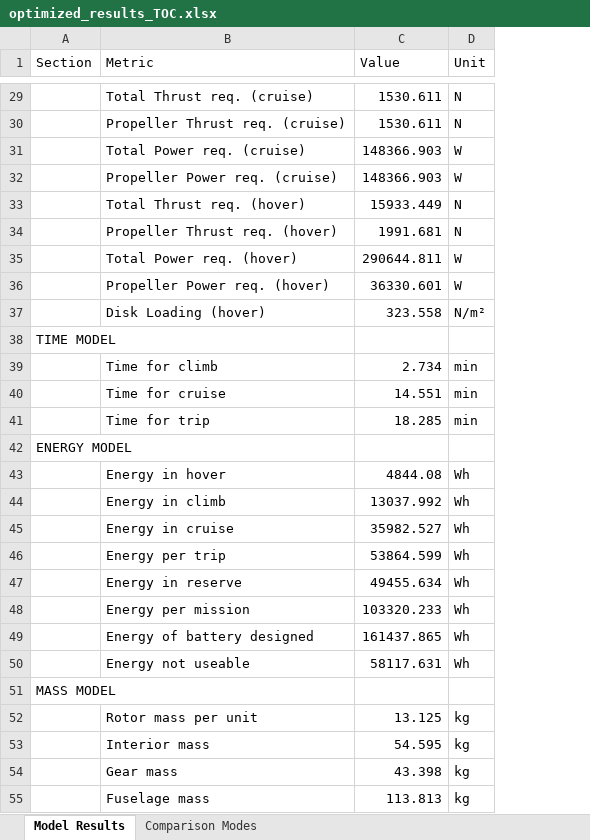
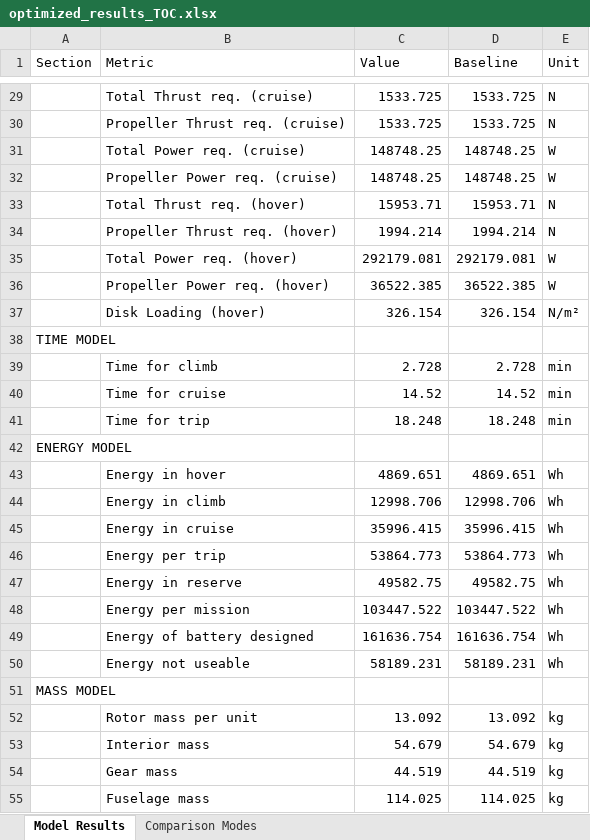
Before and after one commit to JohannesJanning/openmdao-evtol-tutorial, an Excel workbook: src/results/TOC/optimized_results_TOC.xlsx, sheet Model Results, drawn as a sheet; only a part is shown, gaps mark what is left out; values as stored, in another font and other column widths than the file's, no borders; the diff covers the shown part only; the diff names each change by its address in the sheet, - before the commit and + after, or states it on an @@ line.

```diff
--- a/src/results/TOC/optimized_results_TOC.xlsx (sheet Model Results)
+++ b/src/results/TOC/optimized_results_TOC.xlsx (sheet Model Results)
+column D (Baseline), rows 29-55: 1533.725 | 1533.725 | 148748.25 | 148748.25 | 15953.71 | 1994.214 | 292179.081 | 36522.385 | 326.154 |  | 2.728 | 14.52 | 18.248 |  | 4869.651 | 12998.706 | 35996.415 | 53864.773 | 49582.75 | 103447.522 | 161636.754 | 58189.231 |  | 13.092 | 54.679 | 44.519 | 114.025
-C29:C30 (Value): 1530.611
+C29:C30 (Value): 1533.725
-C31:C32 (Value): 148366.903
+C31:C32 (Value): 148748.25
-C33 (Value): 15933.449
+C33 (Value): 15953.71
-C34 (Value): 1991.681
+C34 (Value): 1994.214
-C35 (Value): 290644.811
+C35 (Value): 292179.081
-C36 (Value): 36330.601
+C36 (Value): 36522.385
-C37 (Value): 323.558
+C37 (Value): 326.154
-C39 (Value): 2.734
+C39 (Value): 2.728
-C40 (Value): 14.551
+C40 (Value): 14.52
-C41 (Value): 18.285
+C41 (Value): 18.248
-C43 (Value): 4844.08
+C43 (Value): 4869.651
-C44 (Value): 13037.992
+C44 (Value): 12998.706
-C45 (Value): 35982.527
+C45 (Value): 35996.415
-C46 (Value): 53864.599
+C46 (Value): 53864.773
-C47 (Value): 49455.634
+C47 (Value): 49582.75
-C48 (Value): 103320.233
+C48 (Value): 103447.522
-C49 (Value): 161437.865
+C49 (Value): 161636.754
-C50 (Value): 58117.631
+C50 (Value): 58189.231
-C52 (Value): 13.125
+C52 (Value): 13.092
-C53 (Value): 54.595
+C53 (Value): 54.679
-C54 (Value): 43.398
+C54 (Value): 44.519
-C55 (Value): 113.813
+C55 (Value): 114.025
```
Also changed, not shown: 69 edited cells elsewhere in this sheet, sheet Comparison Modes, src/results/GWP/optimized_results_GWP.xlsx, 6 other files.
